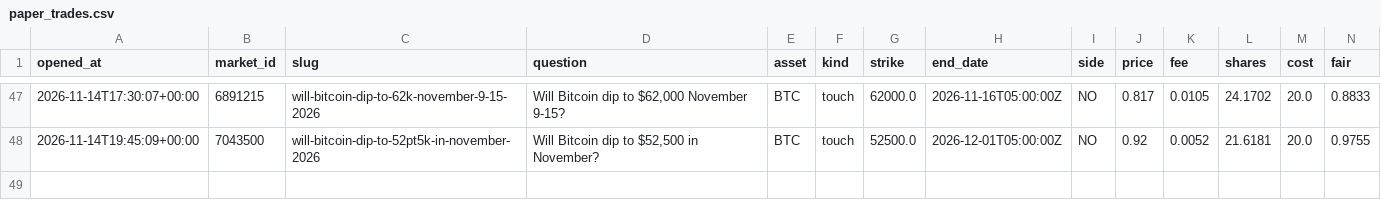
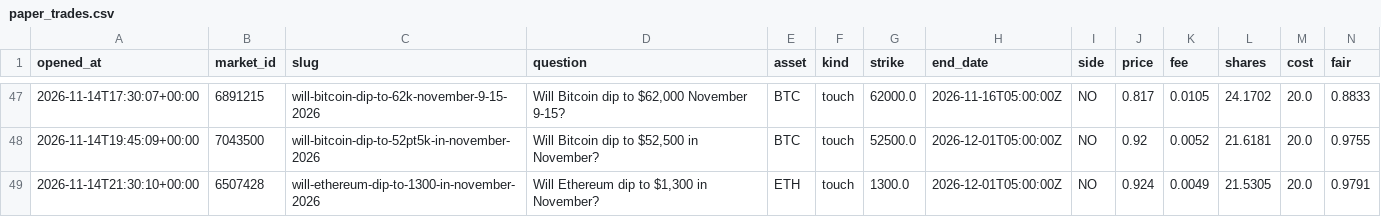
Before and after one commit to Chum1286/polymarket-paper-bot., a CSV file: data_atm/paper_trades.csv, drawn as a sheet; only a part is shown, gaps mark what is left out; rows hold the shown columns only; the diff names each change by its address in the sheet, - before the commit and + after, or states it on an @@ line.

```diff
--- a/data_atm/paper_trades.csv
+++ b/data_atm/paper_trades.csv
+row 49: 2026-11-14T21:30:10+00:00 | 6507428 | will-ethereum-dip-to-1300-in-november-2026 | Will Ethereum dip to $1,300 in November? | ETH | touch | 1300.0 | 2026-12-01T05:00:00Z | NO | 0.924 | 0.0049 | 21.5305 | 20.0 | 0.9791
```
Also changed, not shown: data/paper_trades.csv, 2 other files.
